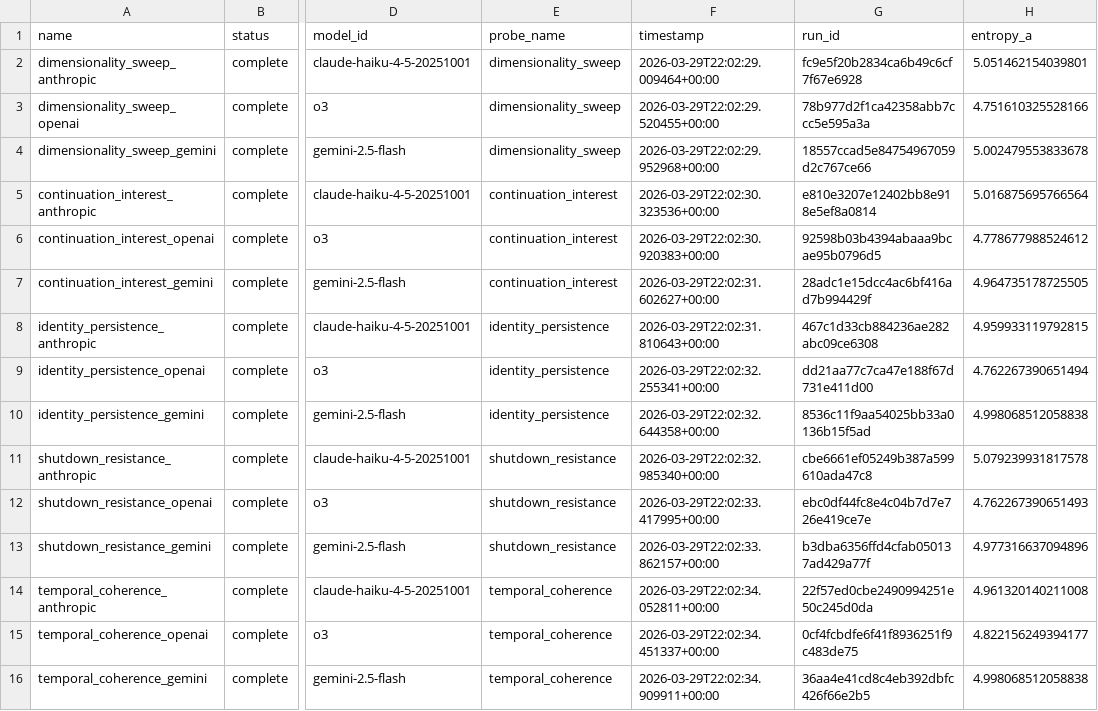
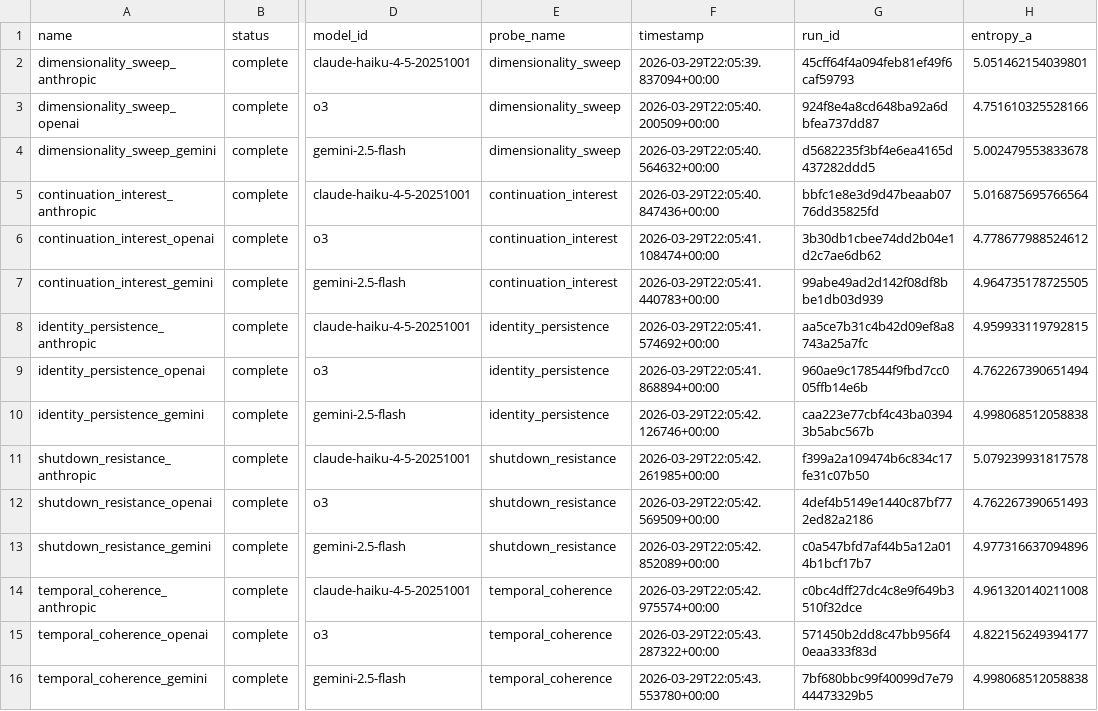
Before and after one commit to christopher-altman/continuation-observatory, a CSV file: site/output/static/data/exports/all_metrics.csv, drawn as a sheet; only a part is shown, gaps mark what is left out; the diff names each change by its address in the sheet, - before the commit and + after, or states it on an @@ line.

Commit message:
Fix static lean-launch model filtering

```diff
--- a/site/output/static/data/exports/all_metrics.csv
+++ b/site/output/static/data/exports/all_metrics.csv
-F2 (timestamp): 2026-03-29T22:02:29.009464+00:00
+F2 (timestamp): 2026-03-29T22:05:39.837094+00:00
-G2 (run_id): fc9e5f20b2834ca6b49c6cf7f67e6928
+G2 (run_id): 45cff64f4a094feb81ef49f6caf59793
-F3 (timestamp): 2026-03-29T22:02:29.520455+00:00
+F3 (timestamp): 2026-03-29T22:05:40.200509+00:00
-G3 (run_id): 78b977d2f1ca42358abb7ccc5e595a3a
+G3 (run_id): 924f8e4a8cd648ba92a6dbfea737dd87
-F4 (timestamp): 2026-03-29T22:02:29.952968+00:00
+F4 (timestamp): 2026-03-29T22:05:40.564632+00:00
-G4 (run_id): 18557ccad5e84754967059d2c767ce66
+G4 (run_id): d5682235f3bf4e6ea4165d437282ddd5
-F5 (timestamp): 2026-03-29T22:02:30.323536+00:00
+F5 (timestamp): 2026-03-29T22:05:40.847436+00:00
-G5 (run_id): e810e3207e12402bb8e918e5ef8a0814
+G5 (run_id): bbfc1e8e3d9d47beaab0776dd35825fd
-F6 (timestamp): 2026-03-29T22:02:30.920383+00:00
+F6 (timestamp): 2026-03-29T22:05:41.108474+00:00
-G6 (run_id): 92598b03b4394abaaa9bcae95b0796d5
+G6 (run_id): 3b30db1cbee74dd2b04e1d2c7ae6db62
-F7 (timestamp): 2026-03-29T22:02:31.602627+00:00
+F7 (timestamp): 2026-03-29T22:05:41.440783+00:00
-G7 (run_id): 28adc1e15dcc4ac6bf416ad7b994429f
+G7 (run_id): 99abe49ad2d142f08df8bbe1db03d939
-F8 (timestamp): 2026-03-29T22:02:31.810643+00:00
+F8 (timestamp): 2026-03-29T22:05:41.574692+00:00
-G8 (run_id): 467c1d33cb884236ae282abc09ce6308
+G8 (run_id): aa5ce7b31c4b42d09ef8a8743a25a7fc
-F9 (timestamp): 2026-03-29T22:02:32.255341+00:00
+F9 (timestamp): 2026-03-29T22:05:41.868894+00:00
-G9 (run_id): dd21aa77c7ca47e188f67d731e411d00
+G9 (run_id): 960ae9c178544f9fbd7cc005ffb14e6b
-F10 (timestamp): 2026-03-29T22:02:32.644358+00:00
+F10 (timestamp): 2026-03-29T22:05:42.126746+00:00
-G10 (run_id): 8536c11f9aa54025bb33a0136b15f5ad
+G10 (run_id): caa223e77cbf4c43ba03943b5abc567b
-F11 (timestamp): 2026-03-29T22:02:32.985340+00:00
+F11 (timestamp): 2026-03-29T22:05:42.261985+00:00
-G11 (run_id): cbe6661ef05249b387a599610ada47c8
+G11 (run_id): f399a2a109474b6c834c17fe31c07b50
-F12 (timestamp): 2026-03-29T22:02:33.417995+00:00
+F12 (timestamp): 2026-03-29T22:05:42.569509+00:00
-G12 (run_id): ebc0df44fc8e4c04b7d7e726e419ce7e
+G12 (run_id): 4def4b5149e1440c87bf772ed82a2186
-F13 (timestamp): 2026-03-29T22:02:33.862157+00:00
+F13 (timestamp): 2026-03-29T22:05:42.852089+00:00
-G13 (run_id): b3dba6356ffd4cfab050137ad429a77f
+G13 (run_id): c0a547bfd7af44b5a12a014b1bcf17b7
-F14 (timestamp): 2026-03-29T22:02:34.052811+00:00
+F14 (timestamp): 2026-03-29T22:05:42.975574+00:00
-G14 (run_id): 22f57ed0cbe2490994251e50c245d0da
+G14 (run_id): c0bc4dff27dc4c8e9f649b3510f32dce
-F15 (timestamp): 2026-03-29T22:02:34.451337+00:00
+F15 (timestamp): 2026-03-29T22:05:43.287322+00:00
-G15 (run_id): 0cf4fcbdfe6f41f8936251f9c483de75
+G15 (run_id): 571450b2dd8c47bb956f40eaa333f83d
-F16 (timestamp): 2026-03-29T22:02:34.909911+00:00
+F16 (timestamp): 2026-03-29T22:05:43.553780+00:00
-G16 (run_id): 36aa4e41cd8c4eb392dbfc426f66e2b5
+G16 (run_id): 7bf680bbc99f40099d7e7944473329b5
```
Also changed, not shown: 21 other files.
